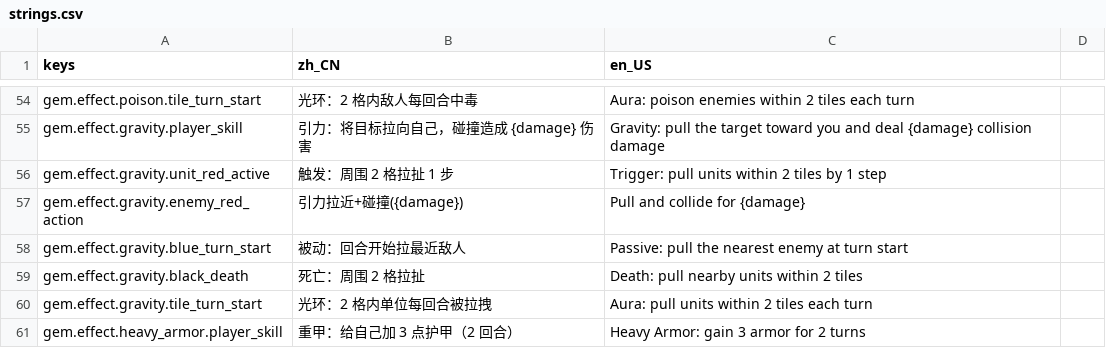
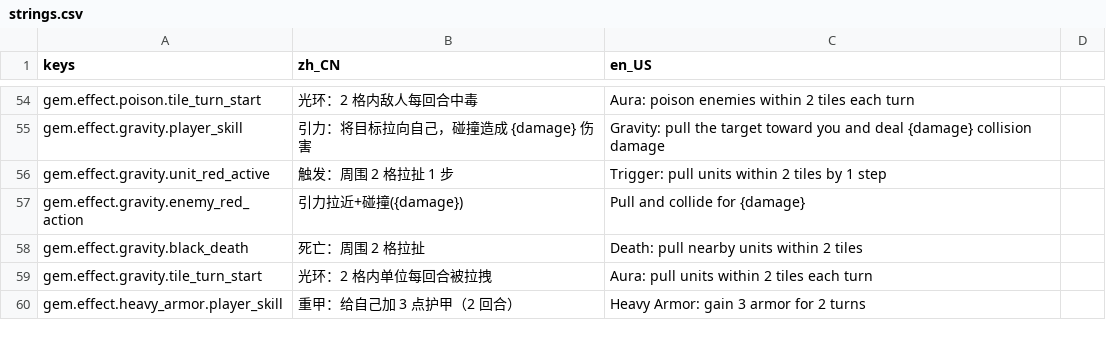
Before and after one commit to CrazyBucket/law-thief, a CSV file: localization/strings.csv, drawn as a sheet; only a part is shown, gaps mark what is left out.

```diff
--- a/localization/strings.csv
+++ b/localization/strings.csv
@@ -57,3 +57,2 @@ gem.effect.gravity.unit_red_active,触发：周围 2 格拉扯 1 步,Trigger: pu
 gem.effect.gravity.enemy_red_action,引力拉近+碰撞({damage}),Pull and collide for {damage}
-gem.effect.gravity.blue_turn_start,被动：回合开始拉最近敌人,Passive: pull the nearest enemy at turn start
 gem.effect.gravity.black_death,死亡：周围 2 格拉扯,Death: pull nearby units within 2 tiles
```
Also changed, not shown: 32 other files.
